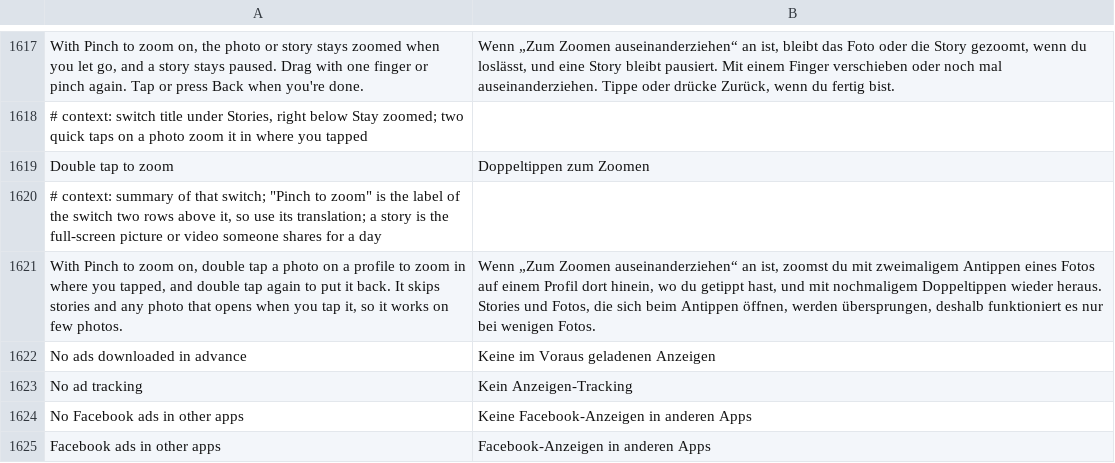
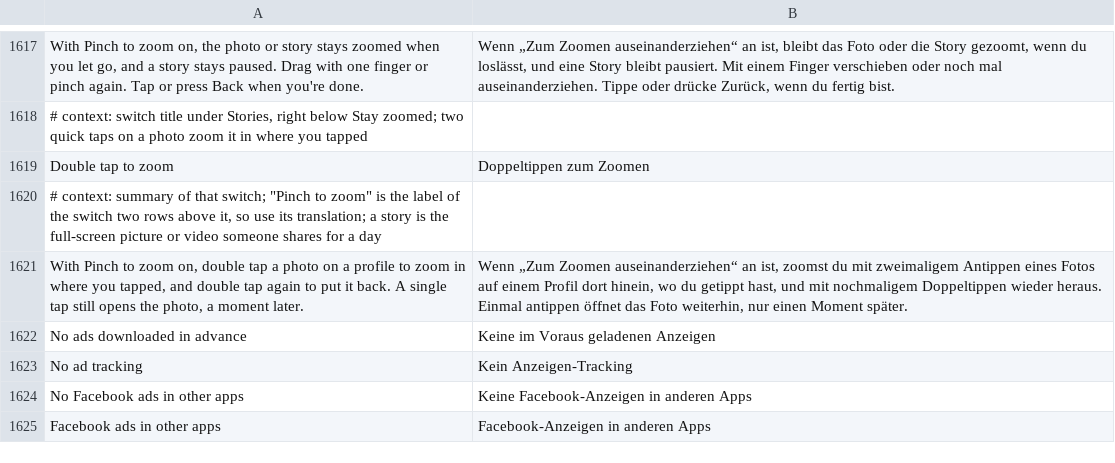
Before and after one commit to JhouHank/HushFacebook, a TSV file: extensions/shared/library/src/main/l10n/de.tsv, drawn as a sheet; only a part is shown, gaps mark what is left out.

Commit message:
fix(zoom): hold the first tap so Double tap to zoom works on profile photos
Every photo on a profile opens on a tap, so only watching taps left
the double tap nothing to zoom. A finger landing on a profile photo is
now held from Facebook for the double tap time. A second tap zooms with
Facebook seeing neither, and anything else reaches Facebook as it came:
a lone tap a moment later, a drag or a second finger at once, a hold
once the double tap time runs out (so its menu still opens), and a
second touch that turns into a drag from its own start. A held tap is
dropped if another window takes the focus. The story viewer still gets
its taps untouched. The switch summary says a single tap still opens
the photo, in all seven languages.

Refs #220

```diff
--- a/extensions/shared/library/src/main/l10n/de.tsv
+++ b/extensions/shared/library/src/main/l10n/de.tsv
@@ -1620,3 +1620,3 @@ Double tap to zoom	Doppeltippen zum Zoomen
 # context: summary of that switch; "Pinch to zoom" is the label of the switch two rows above it, so use its translation; a story is the full-screen picture or video someone shares for a day
-With Pinch to zoom on, double tap a photo on a profile to zoom in where you tapped, and double tap again to put it back. It skips stories and any photo that opens when you tap it, so it works on few photos.	Wenn „Zum Zoomen auseinanderziehen“ an ist, zoomst du mit zweimaligem Antippen eines Fotos auf einem Profil dort hinein, wo du getippt hast, und mit nochmaligem Doppeltippen wieder heraus. Stories und Fotos, die sich beim Antippen öffnen, werden übersprungen, deshalb funktioniert es nur bei wenigen Fotos.
+With Pinch to zoom on, double tap a photo on a profile to zoom in where you tapped, and double tap again to put it back. A single tap still opens the photo, a moment later.	Wenn „Zum Zoomen auseinanderziehen“ an ist, zoomst du mit zweimaligem Antippen eines Fotos auf einem Profil dort hinein, wo du getippt hast, und mit nochmaligem Doppeltippen wieder heraus. Einmal antippen öffnet das Foto weiterhin, nur einen Moment später.
 No ads downloaded in advance	Keine im Voraus geladenen Anzeigen
```
Also changed, not shown: extensions/shared/library/src/main/l10n/es.tsv, extensions/shared/library/src/main/l10n/in.tsv, 9 other files.
